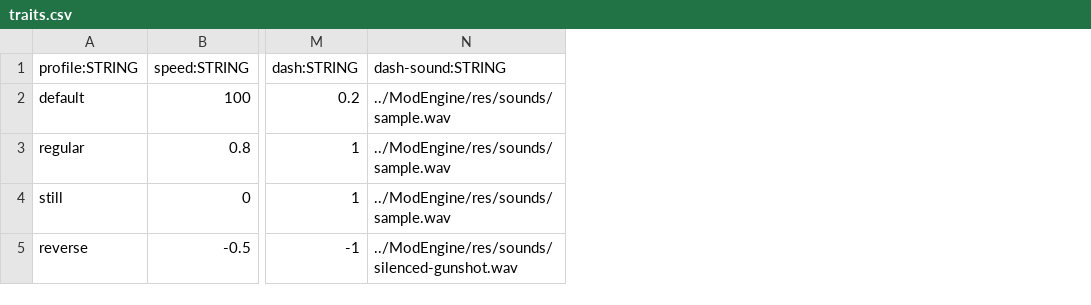
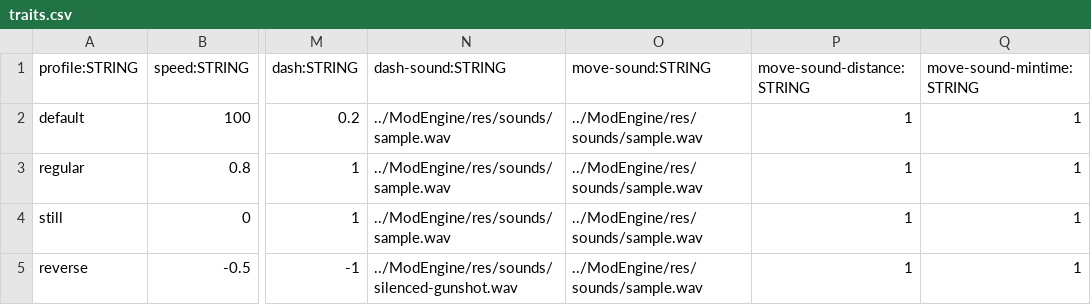
Before and after one commit to BradfordMedeiros/afterworld, a CSV file: data/traits.csv, drawn as a sheet; only a part is shown, gaps mark what is left out; the diff names each change by its address in the sheet, - before the commit and + after, or states it on an @@ line.

Commit message:
movement - add move (step) sounds, mintime, mindistance to play clip

```diff
--- a/data/traits.csv
+++ b/data/traits.csv
+column O (move-sound:STRING), rows 2-5: all ../ModEngine/res/sounds/sample.wav
+column P (move-sound-distance:STRING), rows 2-5: all 1
+column Q (move-sound-mintime:STRING), rows 2-5: all 1
```
Also changed, not shown: 1 other file.
